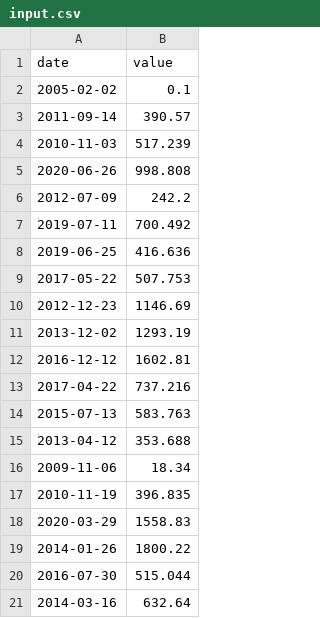
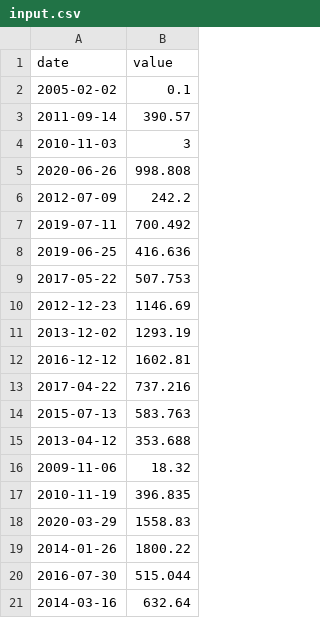
Before and after one commit to Zen-ny56/CPPs, a CSV file: CPP_Modules/CPP09/ex00/input.csv, drawn as a sheet.

```diff
--- a/CPP_Modules/CPP09/ex00/input.csv
+++ b/CPP_Modules/CPP09/ex00/input.csv
@@ -3,3 +3,3 @@ date | value
 2011-09-14 | 390.57
-2010-11-03 | 517.239
+2010-11-03 | 3
 2020-06-26 | 998.808
@@ -15,3 +15,3 @@ date | value
 2013-04-12 | 353.688
-2009-11-06 | 18.34
+2009-11-06 | 18.32
 2010-11-19 | 396.835
```
Also changed, not shown: 3 other files.
